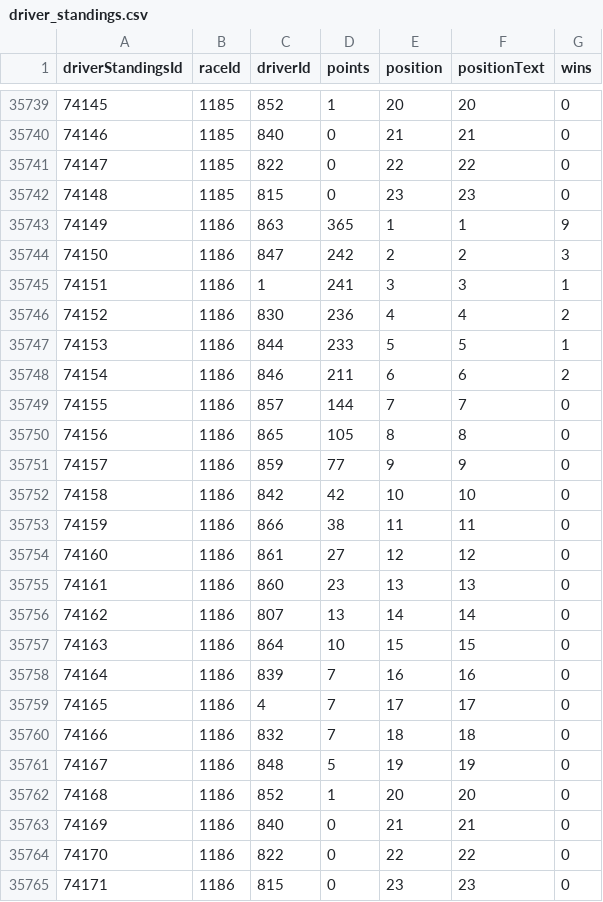
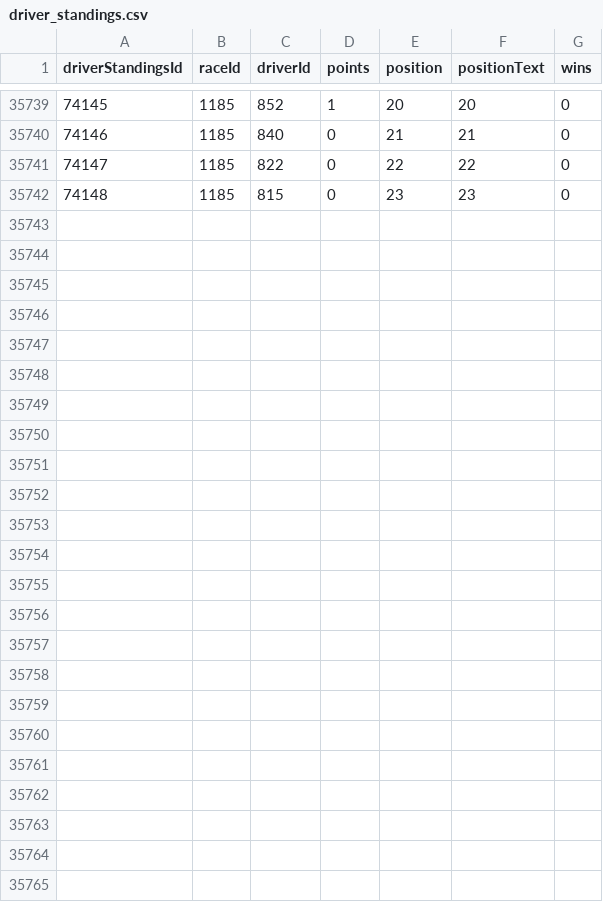
Before and after one commit to TracingInsights/RaceData, a CSV file: data/driver_standings.csv, drawn as a sheet; only a part is shown, gaps mark what is left out; the diff names each change by its address in the sheet, - before the commit and + after, or states it on an @@ line.

```diff
--- a/data/driver_standings.csv
+++ b/data/driver_standings.csv
-row 35743: 74149 | 1186 | 863 | 365 | 1 | 1 | 9
-row 35744: 74150 | 1186 | 847 | 242 | 2 | 2 | 3
-row 35745: 74151 | 1186 | 1 | 241 | 3 | 3 | 1
-row 35746: 74152 | 1186 | 830 | 236 | 4 | 4 | 2
-row 35747: 74153 | 1186 | 844 | 233 | 5 | 5 | 1
-row 35748: 74154 | 1186 | 846 | 211 | 6 | 6 | 2
-row 35749: 74155 | 1186 | 857 | 144 | 7 | 7 | 0
-row 35750: 74156 | 1186 | 865 | 105 | 8 | 8 | 0
-row 35751: 74157 | 1186 | 859 | 77 | 9 | 9 | 0
-row 35752: 74158 | 1186 | 842 | 42 | 10 | 10 | 0
-row 35753: 74159 | 1186 | 866 | 38 | 11 | 11 | 0
-row 35754: 74160 | 1186 | 861 | 27 | 12 | 12 | 0
-row 35755: 74161 | 1186 | 860 | 23 | 13 | 13 | 0
-row 35756: 74162 | 1186 | 807 | 13 | 14 | 14 | 0
-row 35757: 74163 | 1186 | 864 | 10 | 15 | 15 | 0
-row 35758: 74164 | 1186 | 839 | 7 | 16 | 16 | 0
-row 35759: 74165 | 1186 | 4 | 7 | 17 | 17 | 0
-row 35760: 74166 | 1186 | 832 | 7 | 18 | 18 | 0
-row 35761: 74167 | 1186 | 848 | 5 | 19 | 19 | 0
-row 35762: 74168 | 1186 | 852 | 1 | 20 | 20 | 0
-row 35763: 74169 | 1186 | 840 | 0 | 21 | 21 | 0
-row 35764: 74170 | 1186 | 822 | 0 | 22 | 22 | 0
-row 35765: 74171 | 1186 | 815 | 0 | 23 | 23 | 0
```
Also changed, not shown: data/constructor_results.csv, data/constructor_standings.csv, 8 other files.
